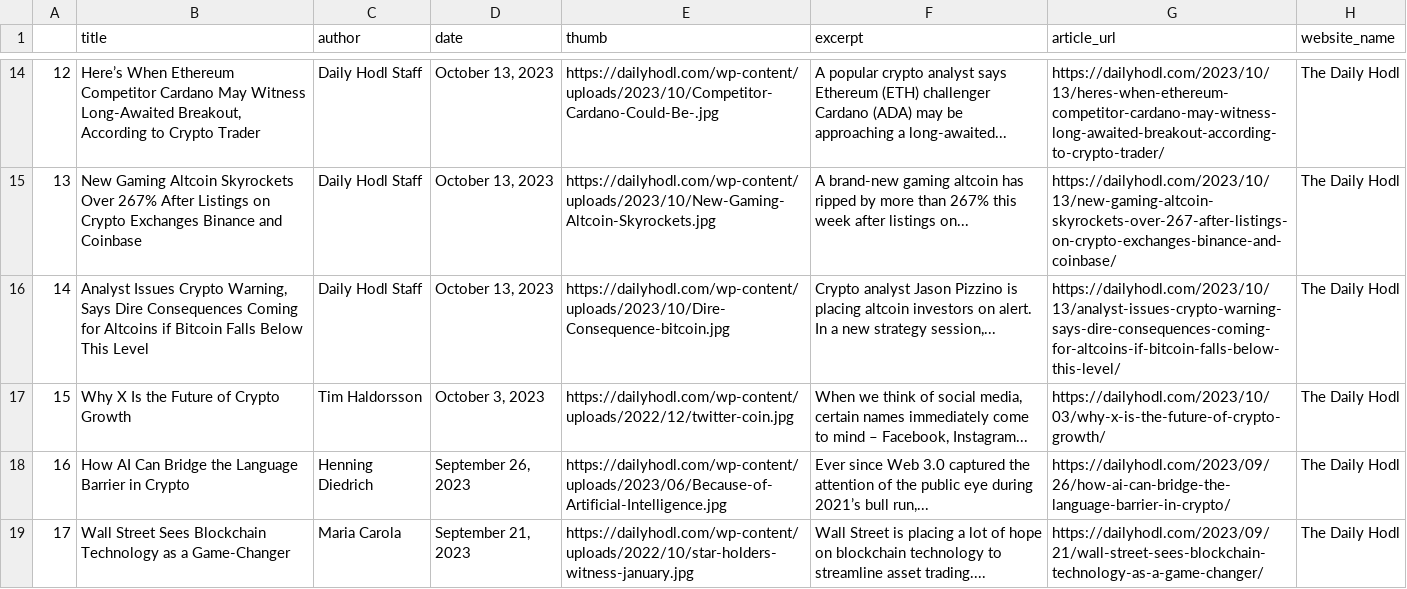
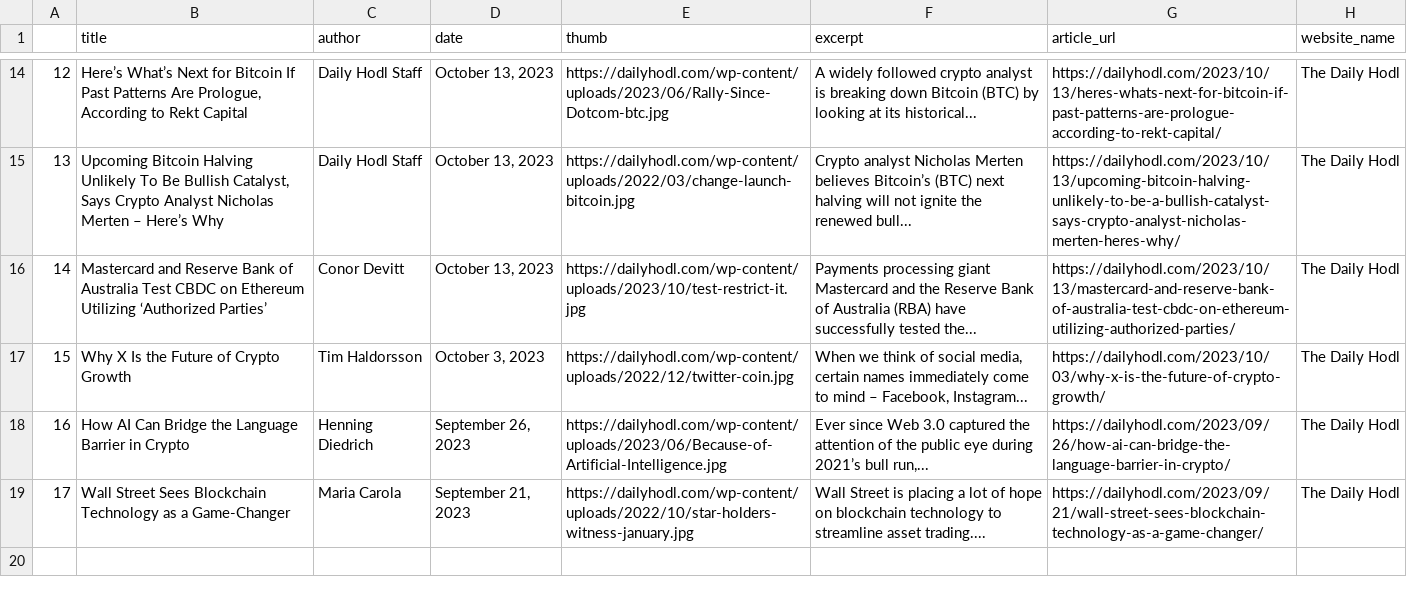
Before and after one commit to NiravJoshi33/news_crunch, a CSV file: data_files/clean_thedailyhodl.csv, drawn as a sheet; only a part is shown, gaps mark what is left out; the diff covers the shown part only.

```diff
--- a/data_files/clean_thedailyhodl.csv
+++ b/data_files/clean_thedailyhodl.csv
@@ -14,4 +14,4 @@
-12,"Here’s When Ethereum Competitor Cardano May Witness Long-Awaited Breakout, According to Crypto Trader",Daily Hodl Staff,"October 13, 2023",https://dailyhodl.com/wp-content/uploads/2023/10/Competitor-Cardano-Could-Be-.jpg,A popular crypto analyst says Ethereum (ETH) challenger Cardano (ADA) may be approaching a long-awaited...,https://dailyhodl.com/2023/10/13/heres-when-ethereum-competitor-cardano-may-witness-long-awaited-breakout-according-to-crypto-trader/,The Daily Hodl
-13,New Gaming Altcoin Skyrockets Over 267% After Listings on Crypto Exchanges Binance and Coinbase,Daily Hodl Staff,"October 13, 2023",https://dailyhodl.com/wp-content/uploads/2023/10/New-Gaming-Altcoin-Skyrockets.jpg,A brand-new gaming altcoin has ripped by more than 267% this week after listings on...,https://dailyhodl.com/2023/10/13/new-gaming-altcoin-skyrockets-over-267-after-listings-on-crypto-exchanges-binance-and-coinbase/,The Daily Hodl
-14,"Analyst Issues Crypto Warning, Says Dire Consequences Coming for Altcoins if Bitcoin Falls Below This Level",Daily Hodl Staff,"October 13, 2023",https://dailyhodl.com/wp-content/uploads/2023/10/Dire-Consequence-bitcoin.jpg,"Crypto analyst Jason Pizzino is placing altcoin investors on alert. In a new strategy session,...",https://dailyhodl.com/2023/10/13/analyst-issues-crypto-warning-says-dire-consequences-coming-for-altcoins-if-bitcoin-falls-below-this-level/,The Daily Hodl
+12,"Here’s What’s Next for Bitcoin If Past Patterns Are Prologue, According to Rekt Capital",Daily Hodl Staff,"October 13, 2023",https://dailyhodl.com/wp-content/uploads/2023/06/Rally-Since-Dotcom-btc.jpg,A widely followed crypto analyst is breaking down Bitcoin (BTC) by looking at its historical...,https://dailyhodl.com/2023/10/13/heres-whats-next-for-bitcoin-if-past-patterns-are-prologue-according-to-rekt-capital/,The Daily Hodl
+13,"Upcoming Bitcoin Halving Unlikely To Be Bullish Catalyst, Says Crypto Analyst Nicholas Merten – Here’s Why",Daily Hodl Staff,"October 13, 2023",https://dailyhodl.com/wp-content/uploads/2022/03/change-launch-bitcoin.jpg,Crypto analyst Nicholas Merten believes Bitcoin’s (BTC) next halving will not ignite the renewed bull...,https://dailyhodl.com/2023/10/13/upcoming-bitcoin-halving-unlikely-to-be-a-bullish-catalyst-says-crypto-analyst-nicholas-merten-heres-why/,The Daily Hodl
+14,Mastercard and Reserve Bank of Australia Test CBDC on Ethereum Utilizing ‘Authorized Parties’,Conor Devitt,"October 13, 2023",https://dailyhodl.com/wp-content/uploads/2023/10/test-restrict-it.jpg,Payments processing giant Mastercard and the Reserve Bank of Australia (RBA) have successfully tested the...,https://dailyhodl.com/2023/10/13/mastercard-and-reserve-bank-of-australia-test-cbdc-on-ethereum-utilizing-authorized-parties/,The Daily Hodl
 15,Why X Is the Future of Crypto Growth,Tim Haldorsson,"October 3, 2023",https://dailyhodl.com/wp-content/uploads/2022/12/twitter-coin.jpg,"When we think of social media, certain names immediately come to mind – Facebook, Instagram...",https://dailyhodl.com/2023/10/03/why-x-is-the-future-of-crypto-growth/,The Daily Hodl
```
Also changed, not shown: 66 edited cells elsewhere in this file, data_files/clean_coinedition.csv, data_files/clean_finbold.csv, 12 other files.
